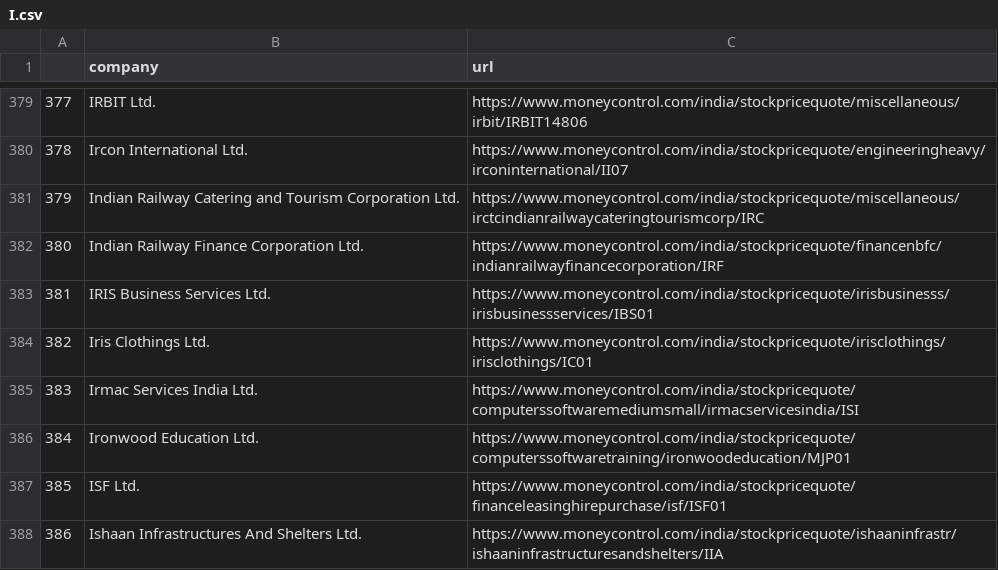
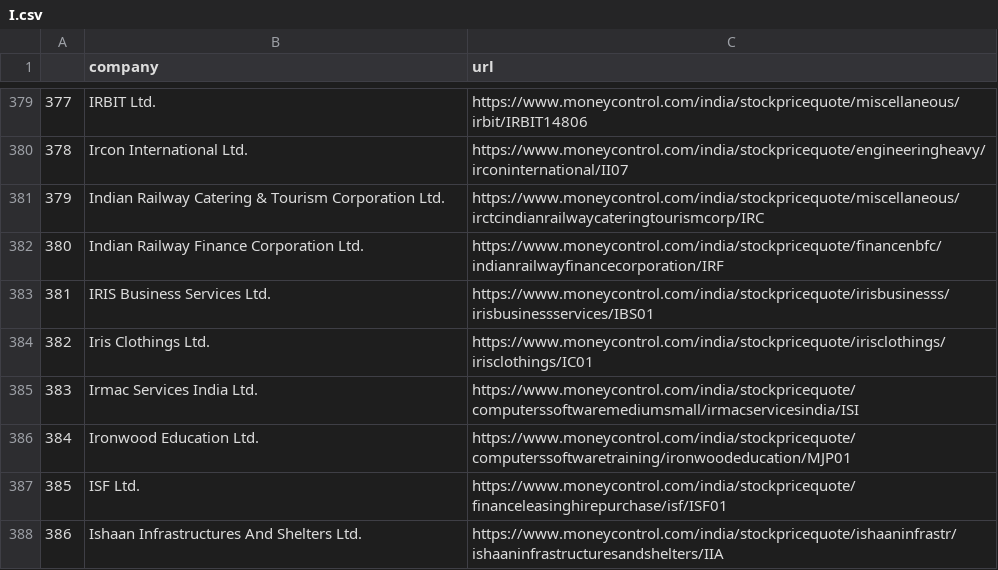
Before and after one commit to prp20/Financial_anayslis_using_python, a CSV file: stocks/I.csv, drawn as a sheet; only a part is shown, gaps mark what is left out.

```diff
--- a/stocks/I.csv
+++ b/stocks/I.csv
@@ -380,3 +380,3 @@
 378,Ircon International  Ltd.,https://www.moneycontrol.com/india/stockpricequote/engineeringheavy/irconinternational/II07
-379,Indian Railway Catering and Tourism Corporation Ltd.,https://www.moneycontrol.com/india/stockpricequote/miscellaneous/irctcindianrailwaycateringtourismcorp/IRC
+379,Indian Railway Catering & Tourism Corporation Ltd.,https://www.moneycontrol.com/india/stockpricequote/miscellaneous/irctcindianrailwaycateringtourismcorp/IRC
 380,Indian Railway Finance Corporation Ltd.,https://www.moneycontrol.com/india/stockpricequote/financenbfc/indianrailwayfinancecorporation/IRF
```
Also changed, not shown: stocks/A.csv, stocks/F.csv, 1 other file.
